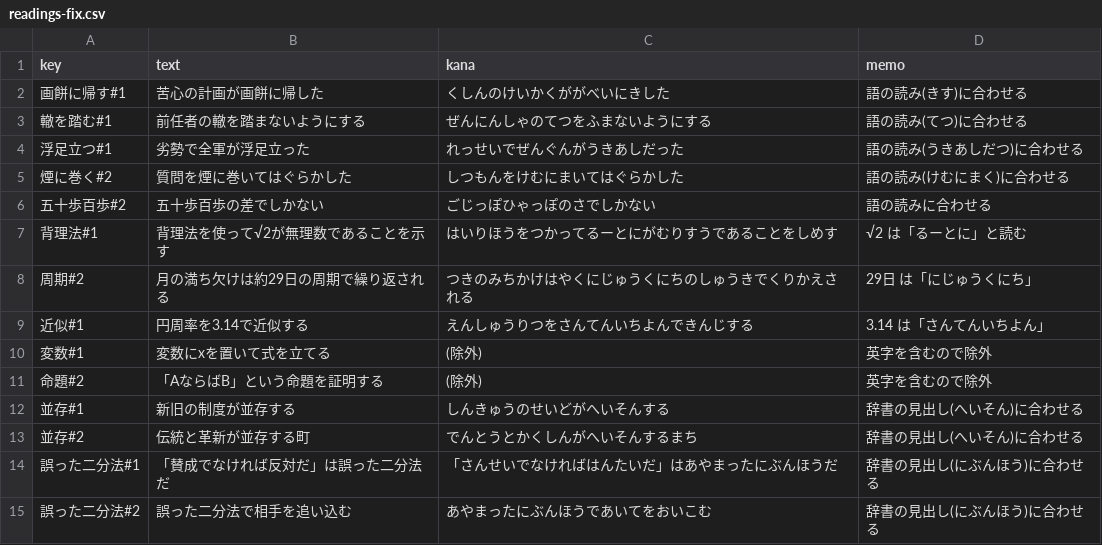
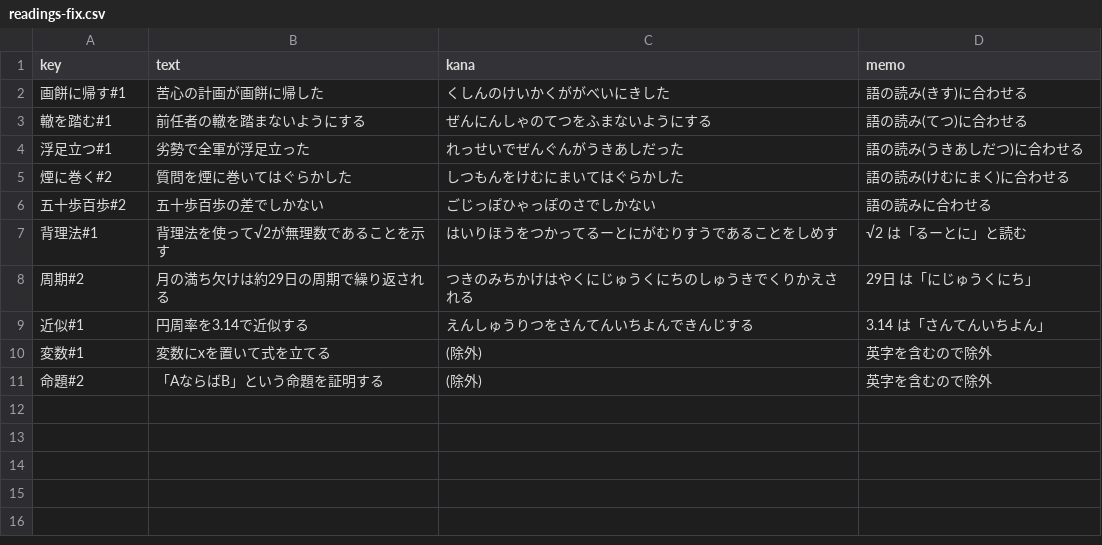
Before and after one commit to Sho-itf/kotoba-kaji, a CSV file: data/readings-fix.csv, drawn as a sheet; the diff names each change by its address in the sheet, - before the commit and + after, or states it on an @@ line.

```diff
--- a/data/readings-fix.csv
+++ b/data/readings-fix.csv
-row 12: 並存#1 | 新旧の制度が並存する | しんきゅうのせいどがへいそんする | 辞書の見出し(へいそん)に合わせる
-row 13: 並存#2 | 伝統と革新が並存する町 | でんとうとかくしんがへいそんするまち | 辞書の見出し(へいそん)に合わせる
-row 14: 誤った二分法#1 | 「賛成でなければ反対だ」は誤った二分法だ | 「さんせいでなければはんたいだ」はあやまったにぶんほうだ | 辞書の見出し(にぶんほう)に合わせる
-row 15: 誤った二分法#2 | 誤った二分法で相手を追い込む | あやまったにぶんほうであいてをおいこむ | 辞書の見出し(にぶんほう)に合わせる
```
Also changed, not shown: 4 other files.
